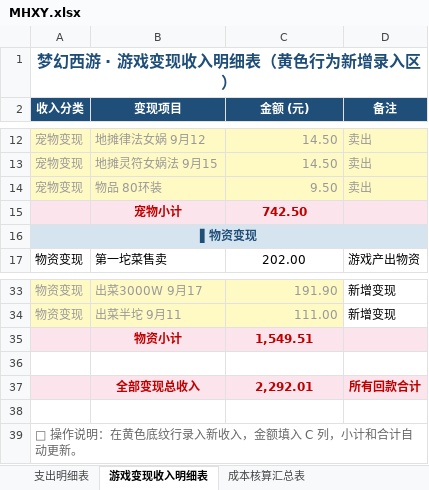
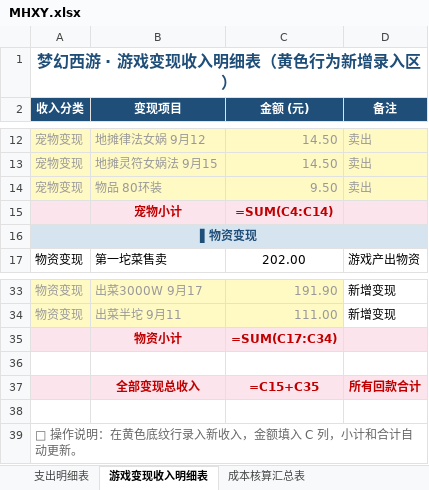
Before and after one commit to chenlong5469-ui/chenlong5469-ui.github.io, an Excel workbook: now/MHXY.xlsx, sheet 游戏变现收入明细表, drawn as a sheet; only a part is shown, gaps mark what is left out; values as stored, in another font and other column widths than the file's, no borders; formulas without a stored value are shown as written; the diff names each change by its address in the sheet, - before the commit and + after, or states it on an @@ line.

```diff
--- a/now/MHXY.xlsx (sheet 游戏变现收入明细表)
+++ b/now/MHXY.xlsx (sheet 游戏变现收入明细表)
-C15 (金额 (元)): 742.50
+C15 (金额 (元)): =SUM(C4:C14)
-C35 (金额 (元)): 1,549.51
+C35 (金额 (元)): =SUM(C17:C34)
-C37 (金额 (元)): 2,292.01
+C37 (金额 (元)): =C15+C35
```
Also changed, not shown: sheet 支出明细表, sheet 成本核算汇总表.
